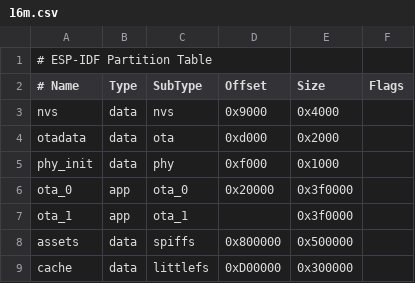
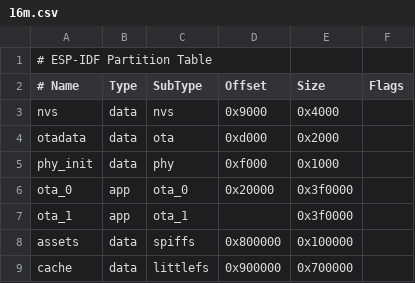
Before and after one commit to jlcool/xiaozhi-esp32, a CSV file: partitions/v2/16m.csv, drawn as a sheet.

Commit message:
增加cache空间，减少assets大小

```diff
--- a/partitions/v2/16m.csv
+++ b/partitions/v2/16m.csv
@@ -7,3 +7,3 @@ ota_0,    app,  ota_0,   0x20000,   0x3f0000,
 ota_1,    app,  ota_1,   ,          0x3f0000,
-assets,   data, spiffs,   0x800000,  0x500000
-cache,    data, littlefs, 0xD00000,  0x300000
+assets,   data, spiffs,   0x800000,  0x100000,
+cache,    data, littlefs, 0x900000,  0x700000
```
